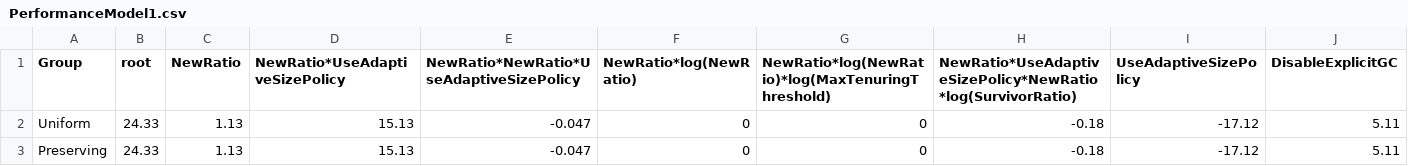
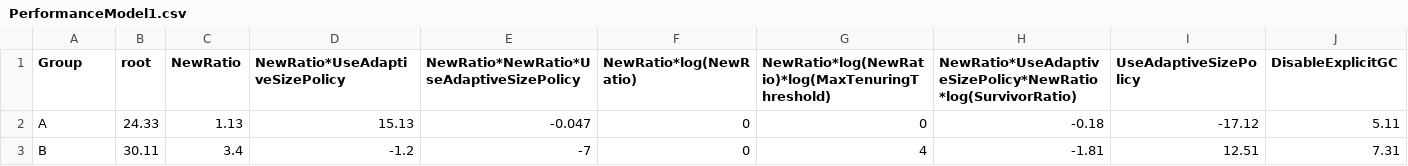
Before and after one commit to se-sic/ViPe, a CSV file: Examples/PerformanceModel1.csv, drawn as a sheet; only a part is shown; removed rows and columns are numbered as before the commit, all else as after; rows hold the shown columns only; the diff names each change by its address in the sheet, - before the commit and + after, or states it on an @@ line.

Commit message:
Improved the example files.

```diff
--- a/Examples/PerformanceModel1.csv
+++ b/Examples/PerformanceModel1.csv
-A2 (Group): Uniform
+A2 (Group): A
-row 3: Preserving | 24.33 | 1.13 | 15.13 | -0.047 | 0 | 0 | -0.18 | -17.12 | 5.11
+row 3: B | 30.11 | 3.4 | -1.2 | -7 | 0 | 4 | -1.81 | 12.51 | 7.31
```
Also changed, not shown: Examples/PerformanceModel2.csv, 3 other files.
